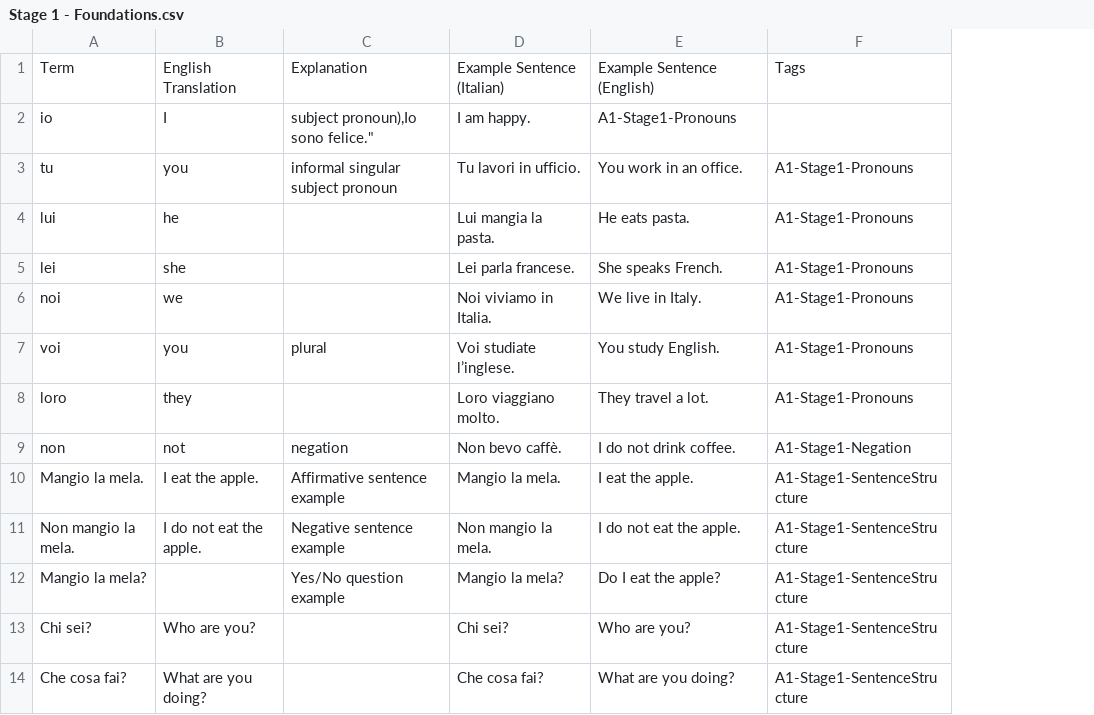
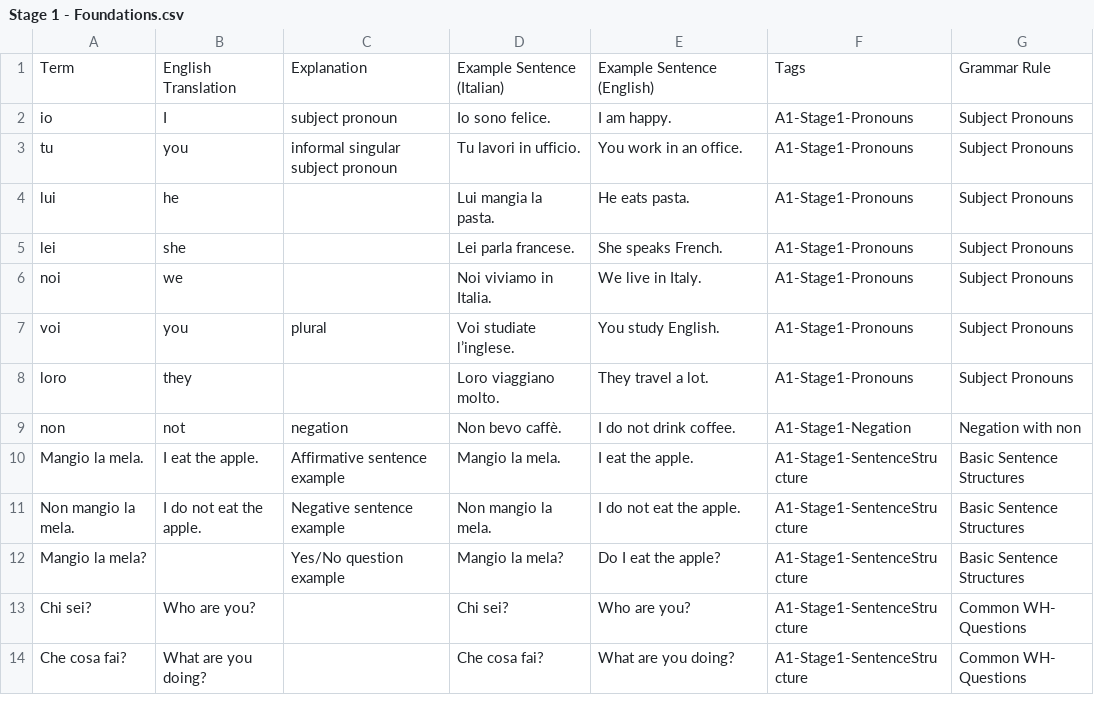
Before and after one commit to frankvalenziano/LearningItalian, a CSV file: A1/Grammar/Stage 1 - Foundations.csv, drawn as a sheet; only a part is shown; the diff names each change by its address in the sheet, - before the commit and + after, or states it on an @@ line.

Commit message:
added dedicated grammar rules

```diff
--- a/A1/Grammar/Stage 1 - Foundations.csv
+++ b/A1/Grammar/Stage 1 - Foundations.csv
+column G, rows 1-14: Grammar Rule | Subject Pronouns | Subject Pronouns | Subject Pronouns | Subject Pronouns | Subject Pronouns | Subject Pronouns | Subject Pronouns | Negation with non | Basic Sentence Structures | Basic Sentence Structures | Basic Sentence Structures | Common WH- Questions | Common WH- Questions
-C2: subject pronoun),Io sono felice."
+C2: subject pronoun
-D2: I am happy.
+D2: Io sono felice.
-E2: A1-Stage1-Pronouns
+E2: I am happy.
-F2: (empty)
+F2: A1-Stage1-Pronouns
```
Also changed, not shown: 7 other files.
